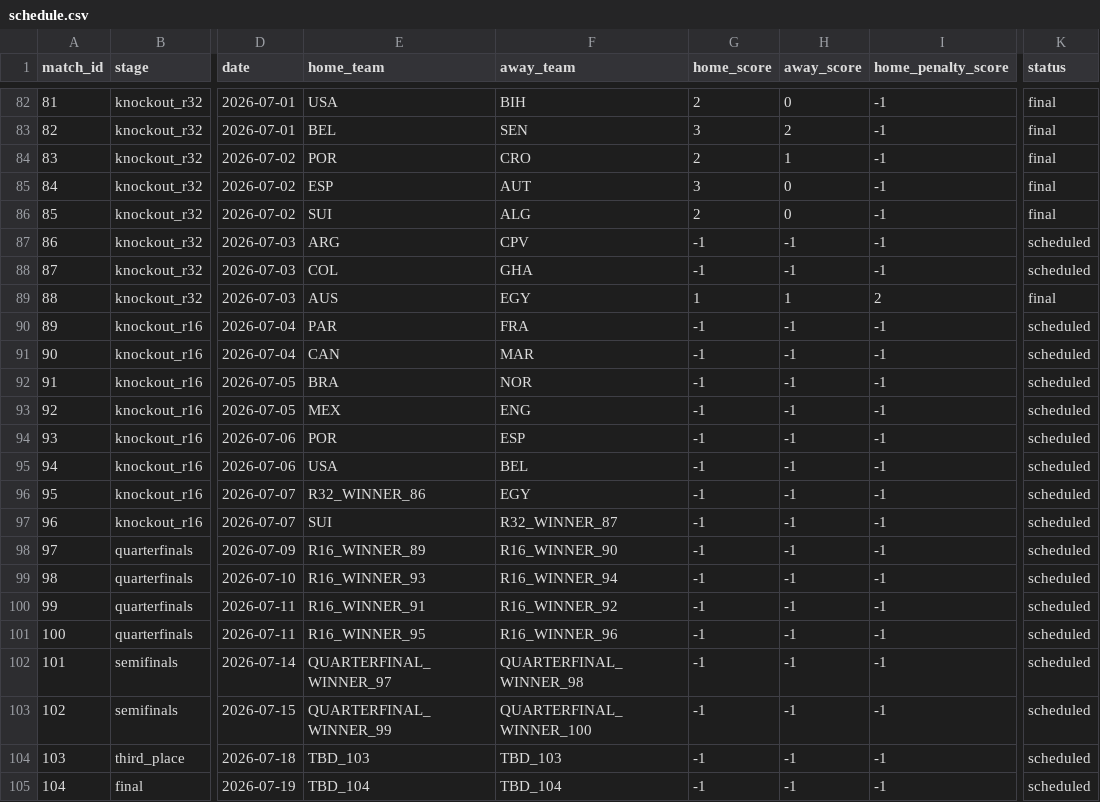
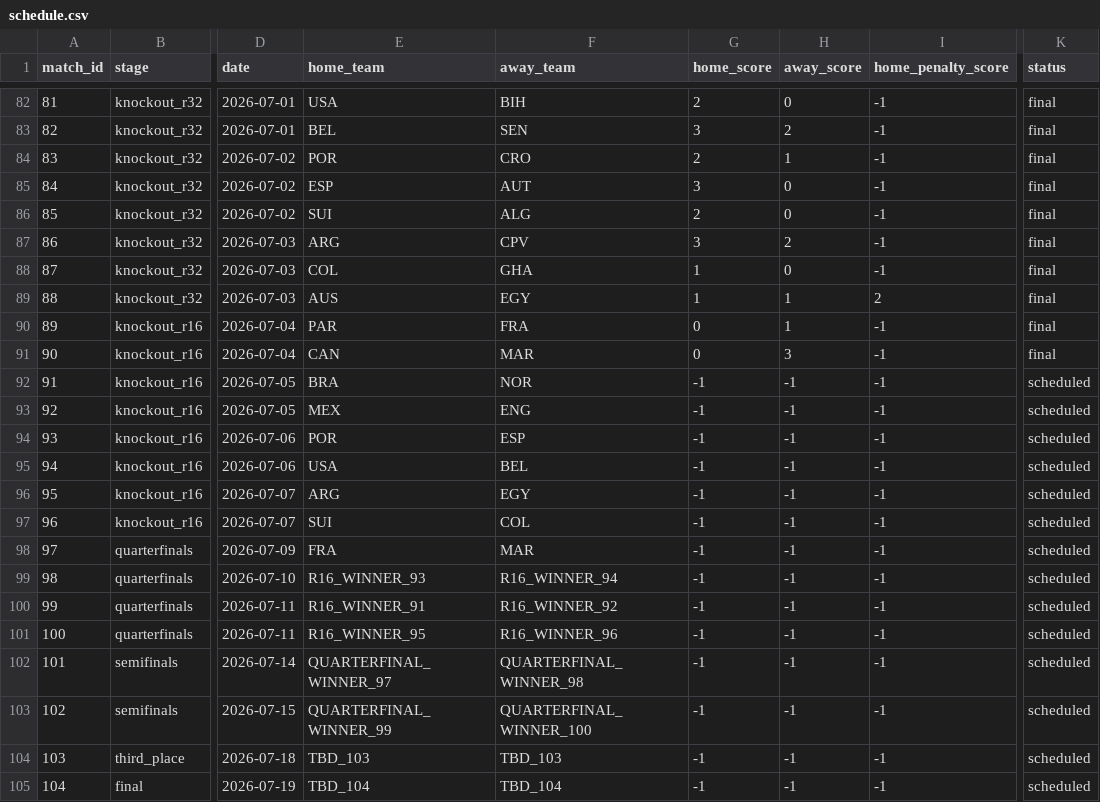
Before and after one commit to mvermeulen/ai, a CSV file: worldcup/data/schedule.csv, drawn as a sheet; only a part is shown, gaps mark what is left out; the diff names each change by its address in the sheet, - before the commit and + after, or states it on an @@ line.

```diff
--- a/worldcup/data/schedule.csv
+++ b/worldcup/data/schedule.csv
-G87 (home_score): -1
+G87 (home_score): 3
-H87 (away_score): -1
+H87 (away_score): 2
-K87:K88 (status): scheduled
+K87:K88 (status): final
-G88 (home_score): -1
+G88 (home_score): 1
-H88 (away_score): -1
+H88 (away_score): 0
-G90:G91 (home_score): -1
+G90:G91 (home_score): 0
-H90 (away_score): -1
+H90 (away_score): 1
-K90:K91 (status): scheduled
+K90:K91 (status): final
-H91 (away_score): -1
+H91 (away_score): 3
-E96 (home_team): R32_WINNER_86
+E96 (home_team): ARG
-F97 (away_team): R32_WINNER_87
+F97 (away_team): COL
-E98 (home_team): R16_WINNER_89
+E98 (home_team): FRA
-F98 (away_team): R16_WINNER_90
+F98 (away_team): MAR
```
Also changed, not shown: worldcup/data/probability_history.csv.
